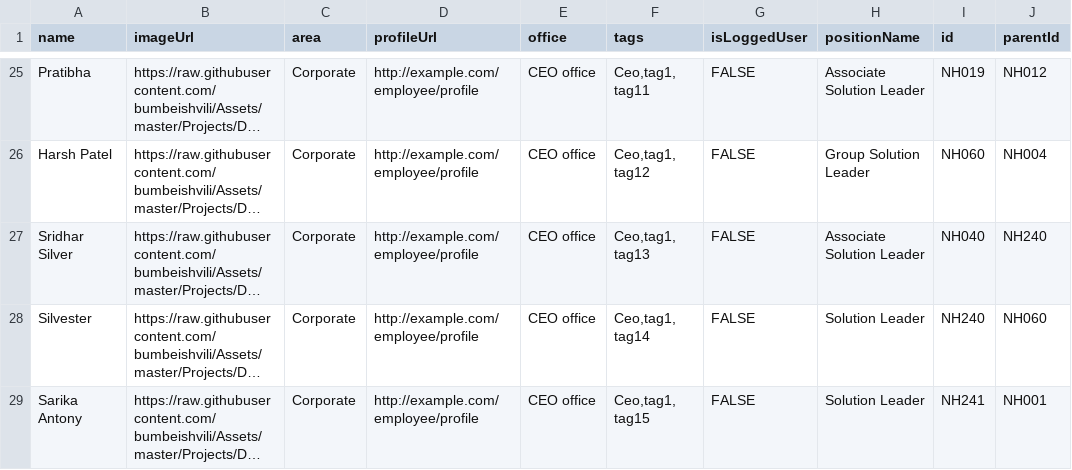
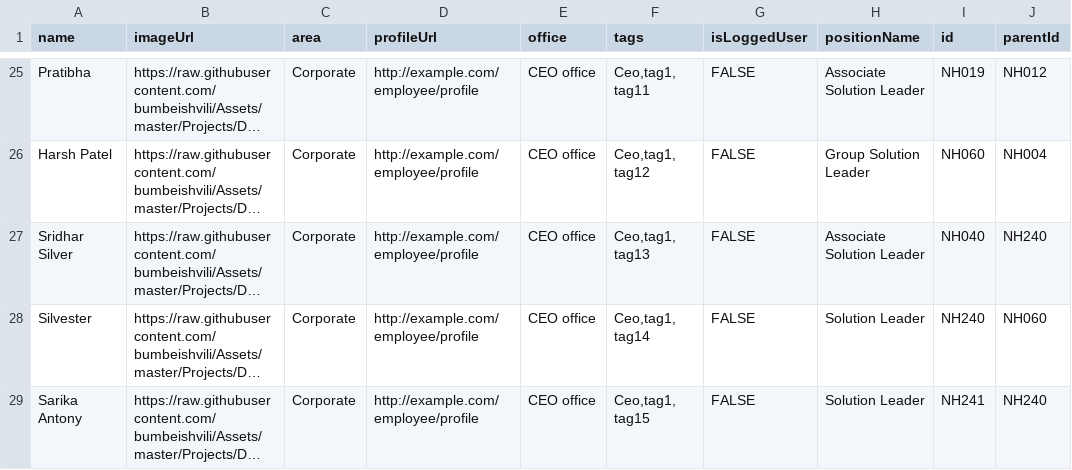
Before and after one commit to sridharsilver/sri, a CSV file: adv12.csv, drawn as a sheet; only a part is shown, gaps mark what is left out; long unchanged cells end in …; the diff names each change by its address in the sheet, - before the commit and + after, or states it on an @@ line.

Commit message:
Update adv12.csv

```diff
--- a/adv12.csv
+++ b/adv12.csv
-J29 (parentId): NH001
+J29 (parentId): NH240
```
